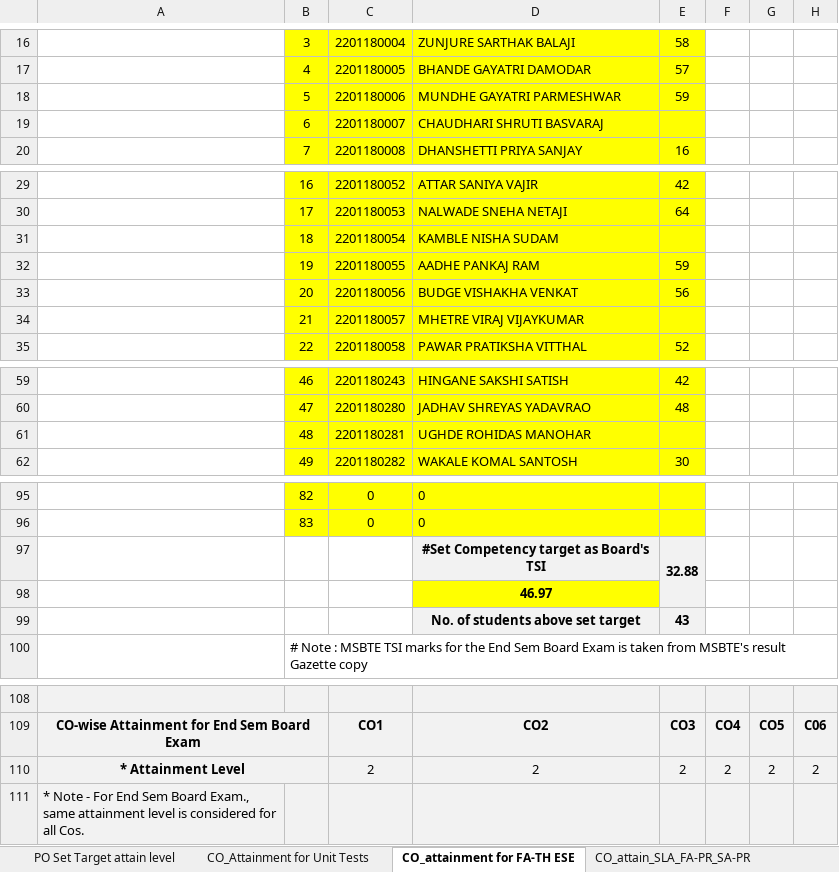
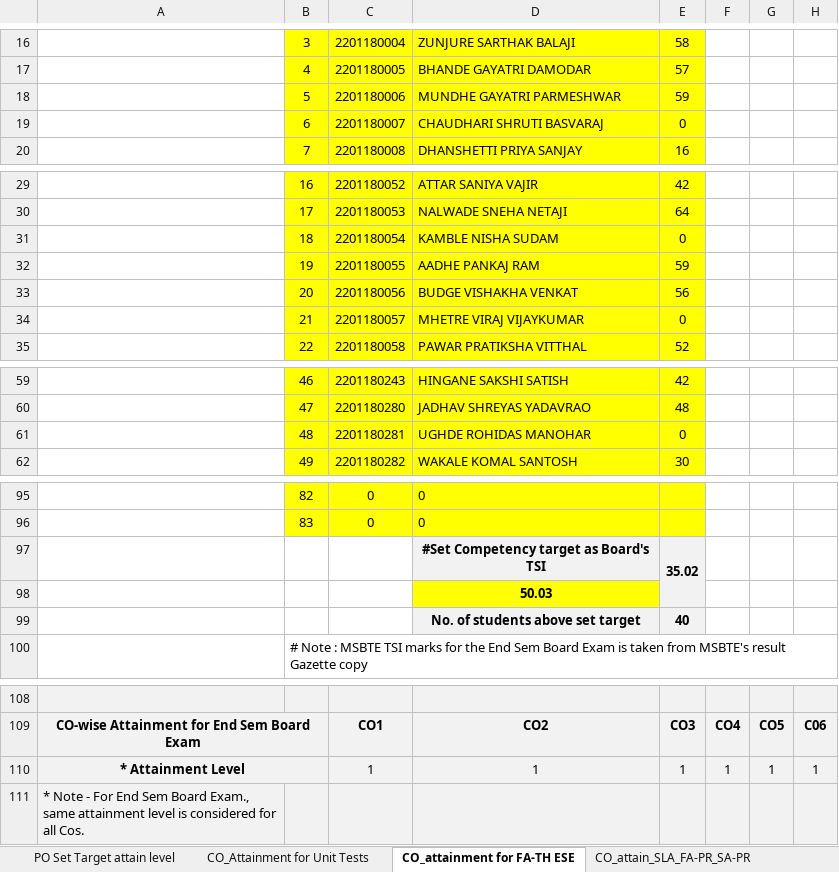
Before and after one commit to adambure21/gpd_nba, an Excel workbook: Attainment Calculation/22-23 PIC 22226 Barate Batch/CR3_22226 PIC Barate Batch Filled Sheet/CR3_22226 - Programming in _C_.xlsx, sheet CO_attainment for FA-TH ESE, drawn as a sheet; only a part is shown, gaps mark what is left out; values as stored, in another font and other column widths than the file's, no borders; charts and pictures not drawn; removed rows and columns are numbered as before the commit, all else as after; the diff names each change by its address in the sheet, - before the commit and + after, or states it on an @@ line.

```diff
--- a/Attainment Calculation/22-23 PIC 22226 Barate Batch/CR3_22226 PIC Barate Batch Filled Sheet/CR3_22226 - Programming in _C_.xlsx (sheet CO_attainment for FA-TH ESE)
+++ b/Attainment Calculation/22-23 PIC 22226 Barate Batch/CR3_22226 PIC Barate Batch Filled Sheet/CR3_22226 - Programming in _C_.xlsx (sheet CO_attainment for FA-TH ESE)
-E19: (empty)
+E19: 0
-E31: (empty)
+E31: 0
-E34: (empty)
+E34: 0
-E61: (empty)
+E61: 0
-E97: 32.88
+E97: 35.02
-D98: 46.97
+D98: 50.03
-E99: 43
+E99: 40
-row 110: * Attainment Level |  | 2 | 2 | 2 | 2 | 2 | 2
+row 110: * Attainment Level |  | 1 | 1 | 1 | 1 | 1 | 1
```
Also changed, not shown: sheet CO_PO Mapping Attainment_PO7, sheet Overall CO attainment, hidden cells, Area of Classroom Tut Lab/Classroom_Flat_Data_List.xlsx.xlsx, 27 other files.
